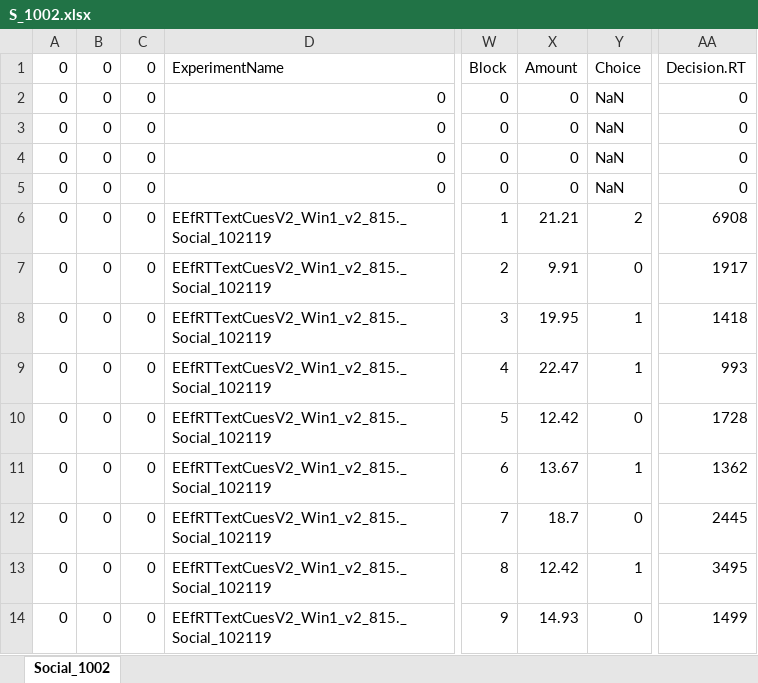
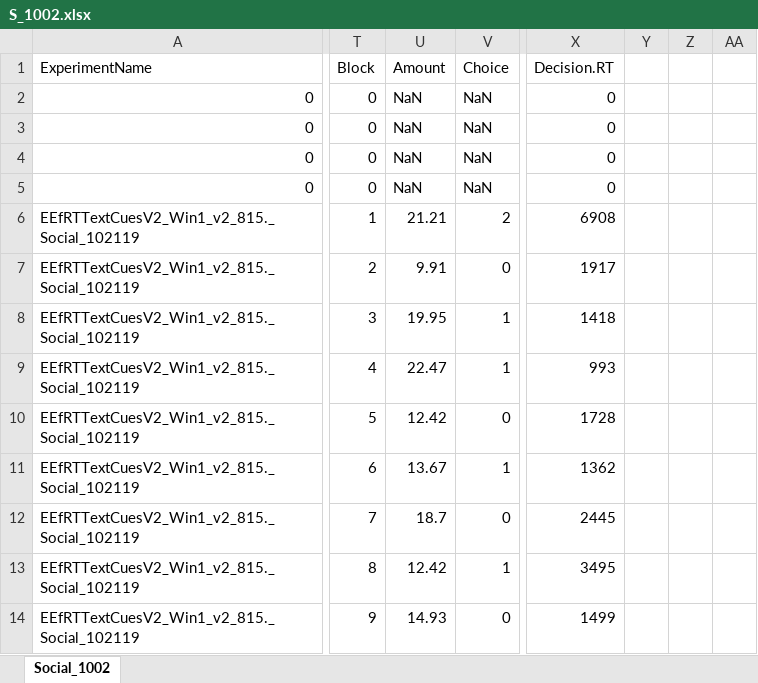
Before and after one commit to DVS-Lab/istart-effort, an Excel workbook: data/social/S_1002.xlsx, sheet Social_1002, drawn as a sheet; only a part is shown, gaps mark what is left out; values as stored, in another font and other column widths than the file's, no borders; removed rows and columns are numbered as before the commit, all else as after; the diff names each change by its address in the sheet, - before the commit and + after, or states it on an @@ line.

```diff
--- a/data/social/S_1002.xlsx (sheet Social_1002)
+++ b/data/social/S_1002.xlsx (sheet Social_1002)
-column A (0), rows 2-14: all 0
-column B (0), rows 2-14: all 0
-column C (0), rows 2-14: all 0
+column Y, empty
+column Z, empty
+column AA, empty
-U2:U5 (Amount): 0
+U2:U5 (Amount): NaN
```
Also changed, not shown: data/social/S_1003.xlsx, data/social/S_1007.xlsx, 6 other files.
